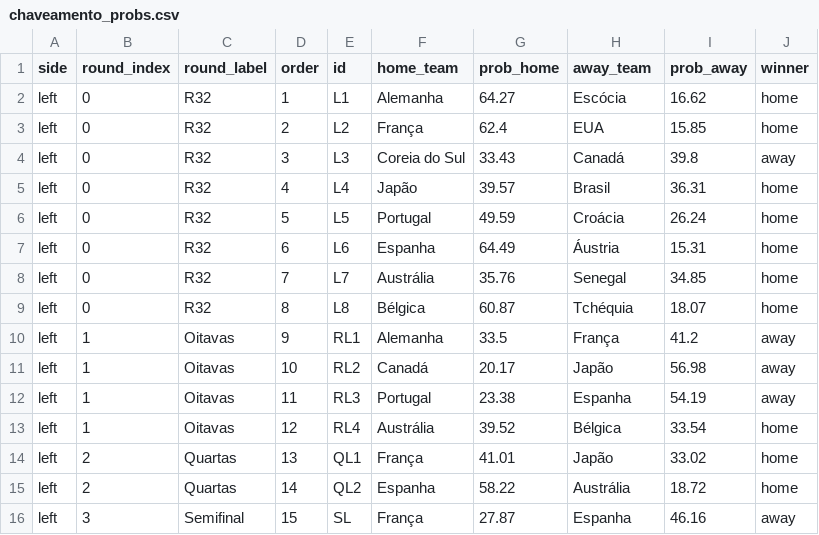
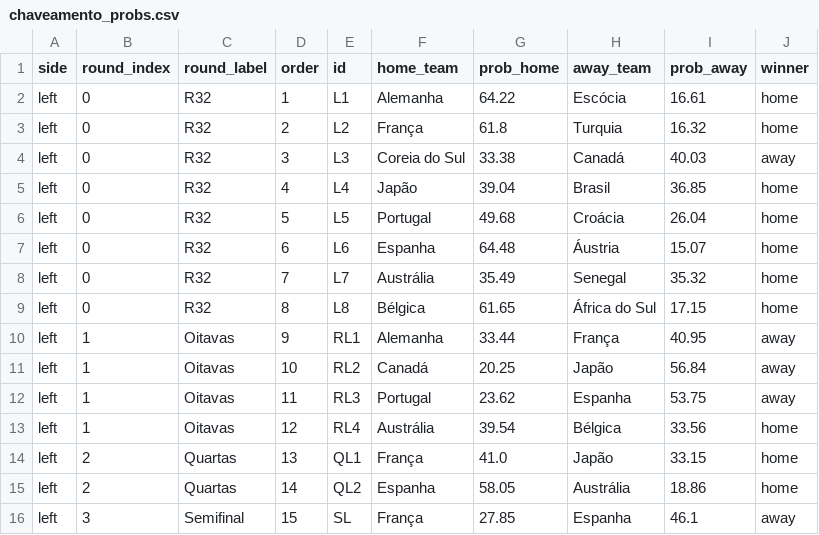
Before and after one commit to jptakeo/WorldCup2026, a CSV file: data/chaveamento_probs.csv, drawn as a sheet; only a part is shown; the diff covers the shown part only.

```diff
--- a/data/chaveamento_probs.csv
+++ b/data/chaveamento_probs.csv
@@ -1,16 +1,16 @@
 side,round_index,round_label,order,id,home_team,prob_home,away_team,prob_away,winner
-left,0,R32,1,L1,Alemanha,64.27,Escócia,16.62,home
-left,0,R32,2,L2,França,62.4,EUA,15.85,home
-left,0,R32,3,L3,Coreia do Sul,33.43,Canadá,39.8,away
-left,0,R32,4,L4,Japão,39.57,Brasil,36.31,home
-left,0,R32,5,L5,Portugal,49.59,Croácia,26.24,home
-left,0,R32,6,L6,Espanha,64.49,Áustria,15.31,home
-left,0,R32,7,L7,Austrália,35.76,Senegal,34.85,home
-left,0,R32,8,L8,Bélgica,60.87,Tchéquia,18.07,home
-left,1,Oitavas,9,RL1,Alemanha,33.5,França,41.2,away
-left,1,Oitavas,10,RL2,Canadá,20.17,Japão,56.98,away
-left,1,Oitavas,11,RL3,Portugal,23.38,Espanha,54.19,away
-left,1,Oitavas,12,RL4,Austrália,39.52,Bélgica,33.54,home
-left,2,Quartas,13,QL1,França,41.01,Japão,33.02,home
-left,2,Quartas,14,QL2,Espanha,58.22,Austrália,18.72,home
-left,3,Semifinal,15,SL,França,27.87,Espanha,46.16,away
+left,0,R32,1,L1,Alemanha,64.22,Escócia,16.61,home
+left,0,R32,2,L2,França,61.8,Turquia,16.32,home
+left,0,R32,3,L3,Coreia do Sul,33.38,Canadá,40.03,away
+left,0,R32,4,L4,Japão,39.04,Brasil,36.85,home
+left,0,R32,5,L5,Portugal,49.68,Croácia,26.04,home
+left,0,R32,6,L6,Espanha,64.48,Áustria,15.07,home
+left,0,R32,7,L7,Austrália,35.49,Senegal,35.32,home
+left,0,R32,8,L8,Bélgica,61.65,África do Sul,17.15,home
+left,1,Oitavas,9,RL1,Alemanha,33.44,França,40.95,away
+left,1,Oitavas,10,RL2,Canadá,20.25,Japão,56.84,away
+left,1,Oitavas,11,RL3,Portugal,23.62,Espanha,53.75,away
+left,1,Oitavas,12,RL4,Austrália,39.54,Bélgica,33.56,home
+left,2,Quartas,13,QL1,França,41.0,Japão,33.15,home
+left,2,Quartas,14,QL2,Espanha,58.05,Austrália,18.86,home
+left,3,Semifinal,15,SL,França,27.85,Espanha,46.1,away
```
Also changed, not shown: 34 edited cells elsewhere in this file, data/probs_fase_de_grupos.csv, data/summary.csv, 6 other files.
